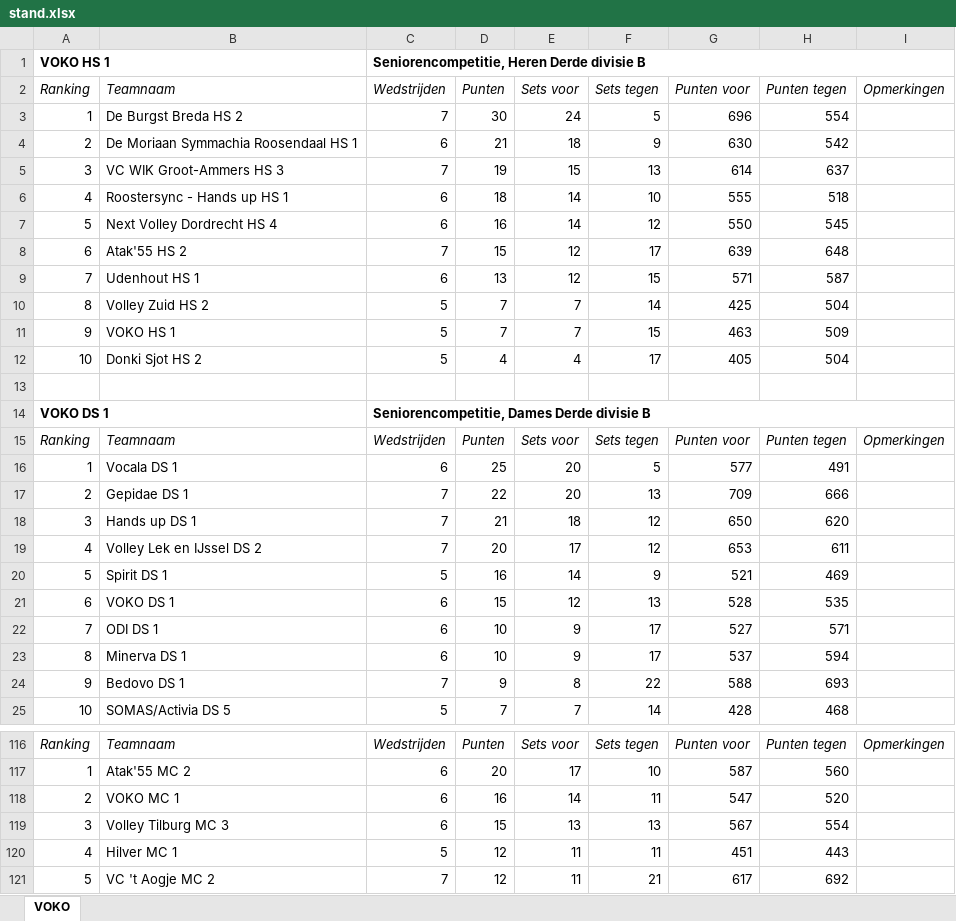
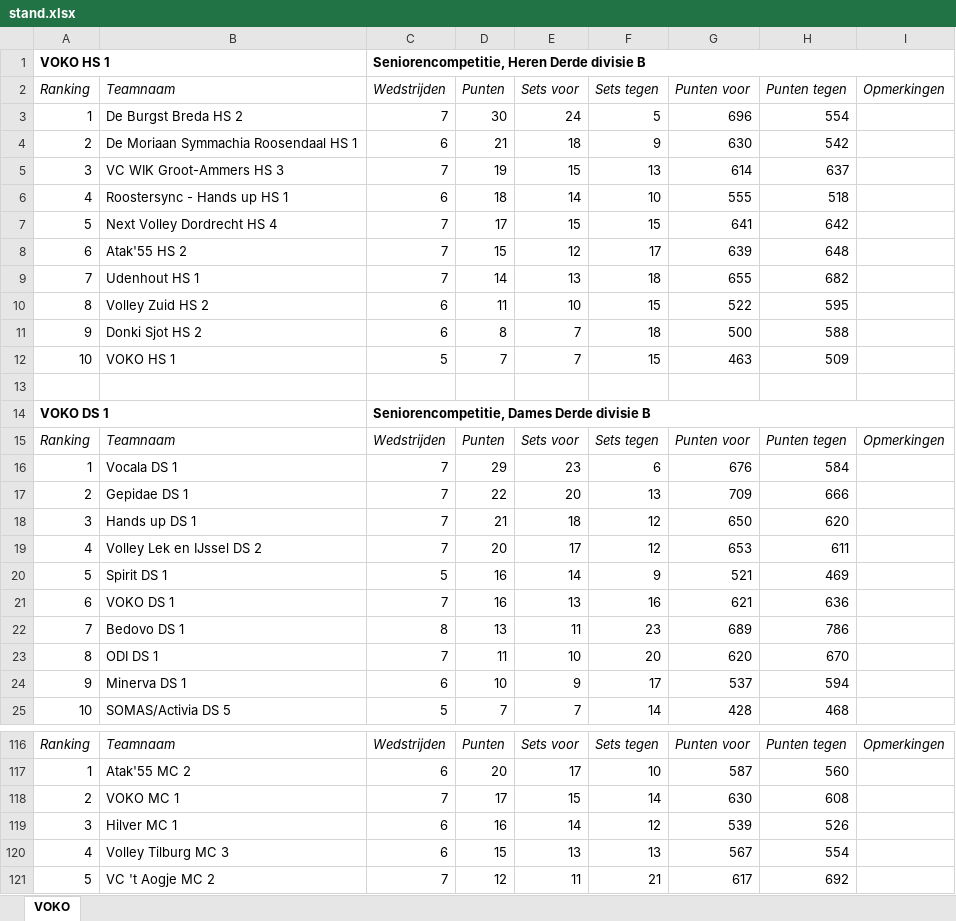
Before and after one commit to JoshuaGod/voko-yodeck-agenda, an Excel workbook: cache/stand.xlsx, sheet VOKO, drawn as a sheet; only a part is shown, gaps mark what is left out; values as stored, in another font and other column widths than the file's, no borders; removed rows and columns are numbered as before the commit, all else as after; the diff covers the shown part only; the diff names each change by its address in the sheet, - before the commit and + after, or states it on an @@ line.

```diff
--- a/cache/stand.xlsx (sheet VOKO)
+++ b/cache/stand.xlsx (sheet VOKO)
-row 7: 5 | Next Volley Dordrecht HS 4 | 6 | 16 | 14 | 12 | 550 | 545
+row 7: 5 | Next Volley Dordrecht HS 4 | 7 | 17 | 15 | 15 | 641 | 642
-row 9: 7 | Udenhout HS 1 | 6 | 13 | 12 | 15 | 571 | 587
-row 10: 8 | Volley Zuid HS 2 | 5 | 7 | 7 | 14 | 425 | 504
+row 9: 7 | Udenhout HS 1 | 7 | 14 | 13 | 18 | 655 | 682
+row 10: 8 | Volley Zuid HS 2 | 6 | 11 | 10 | 15 | 522 | 595
+row 11: 9 | Donki Sjot HS 2 | 6 | 8 | 7 | 18 | 500 | 588
-A12 (Ranking): 9
+A12 (Ranking): 10
-row 12: 10 | Donki Sjot HS 2 | 5 | 4 | 4 | 17 | 405 | 504
-row 16: 1 | Vocala DS 1 | 6 | 25 | 20 | 5 | 577 | 491
+row 16: 1 | Vocala DS 1 | 7 | 29 | 23 | 6 | 676 | 584
-row 21: 6 | VOKO DS 1 | 6 | 15 | 12 | 13 | 528 | 535
-row 22: 7 | ODI DS 1 | 6 | 10 | 9 | 17 | 527 | 571
+row 21: 6 | VOKO DS 1 | 7 | 16 | 13 | 16 | 621 | 636
+row 22: 7 | Bedovo DS 1 | 8 | 13 | 11 | 23 | 689 | 786
+row 23: 8 | ODI DS 1 | 7 | 11 | 10 | 20 | 620 | 670
-A24 (Ranking): 8
+A24 (Ranking): 9
-row 24: 9 | Bedovo DS 1 | 7 | 9 | 8 | 22 | 588 | 693
-row 118: 2 | VOKO MC 1 | 6 | 16 | 14 | 11 | 547 | 520
+row 118: 2 | VOKO MC 1 | 7 | 17 | 15 | 14 | 630 | 608
+row 119: 3 | Hilver MC 1 | 6 | 16 | 14 | 12 | 539 | 526
-A120 (Ranking): 3
+A120 (Ranking): 4
-row 120: 4 | Hilver MC 1 | 5 | 12 | 11 | 11 | 451 | 443
```
Also changed, not shown: 5 added rows, 5 removed rows and 14 edited cells elsewhere in this sheet, 6 other files.
